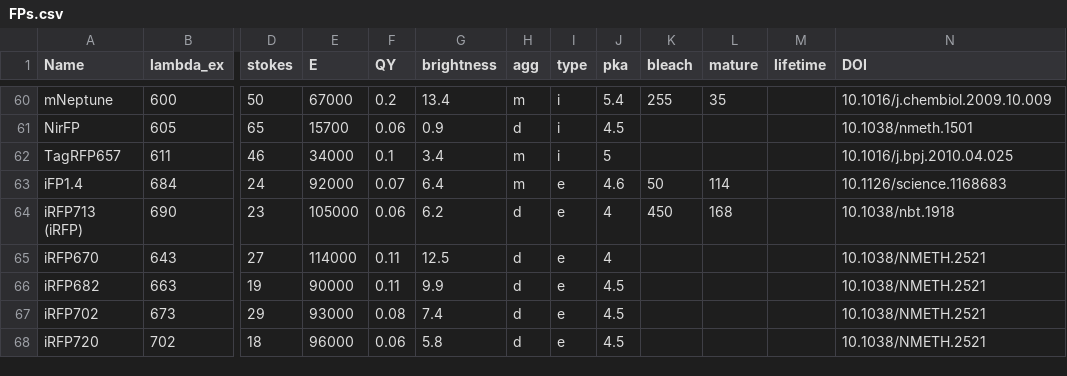
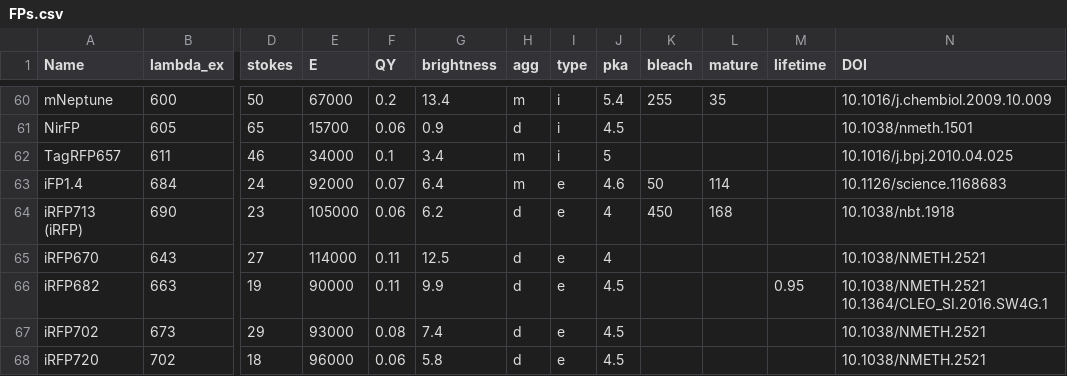
Before and after one commit to kthorn/FPvisualization, a CSV file: FPs.csv, drawn as a sheet; only a part is shown, gaps mark what is left out; the diff names each change by its address in the sheet, - before the commit and + after, or states it on an @@ line.

```diff
--- a/FPs.csv
+++ b/FPs.csv
-M66 (lifetime): (empty)
+M66 (lifetime): 0.95
-N66 (DOI): 10.1038/NMETH.2521
+N66 (DOI): 10.1038/NMETH.2521 10.1364/CLEO_SI.2016.SW4G.1
```
Also changed, not shown: FPs_processed.csv, 1 other file.
